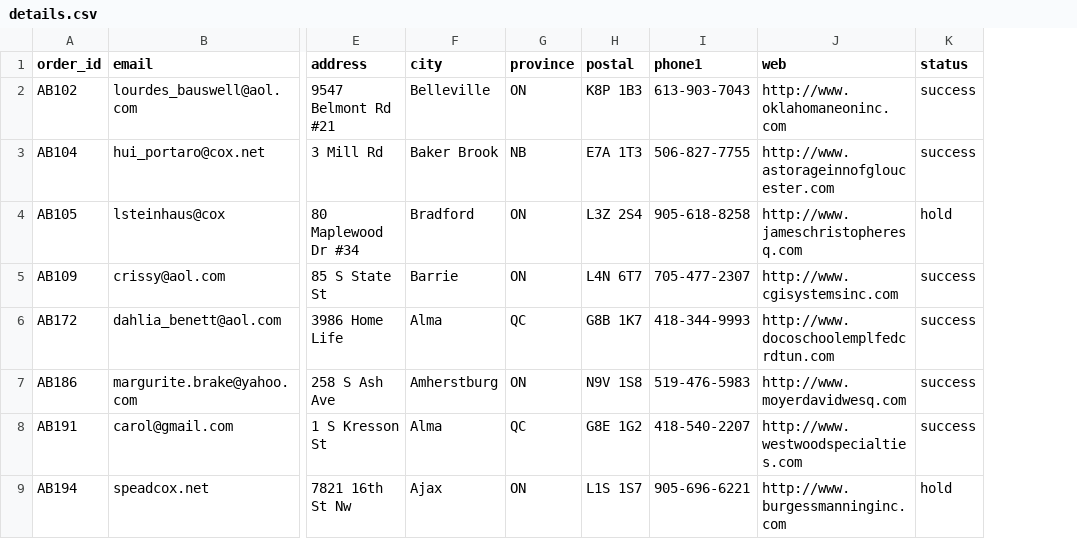
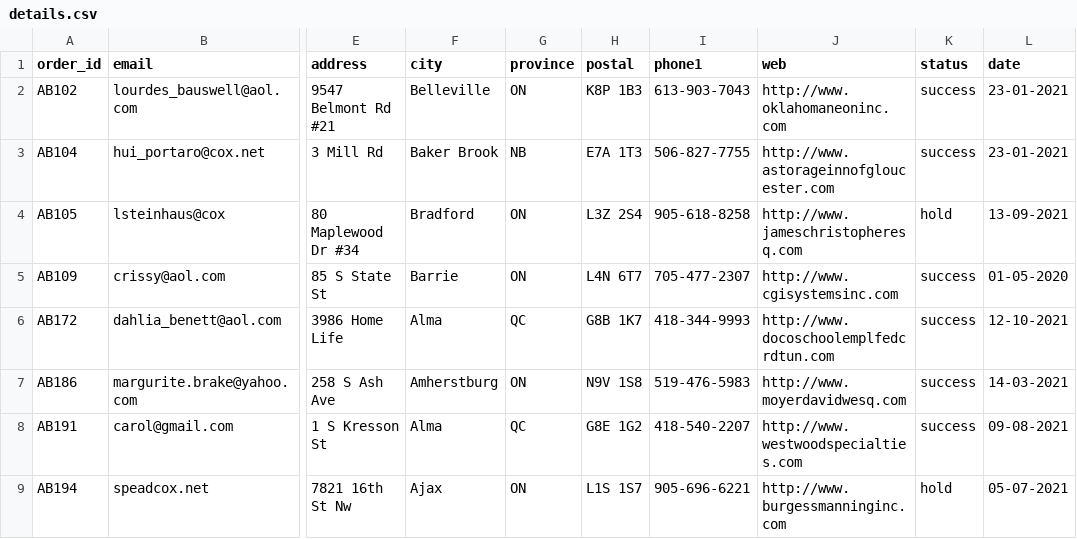
Before and after one commit to ishikaj1520/virtual_assistance, a CSV file: details.csv, drawn as a sheet; only a part is shown, gaps mark what is left out; the diff names each change by its address in the sheet, - before the commit and + after, or states it on an @@ line.

Commit message:
Add files via upload

```diff
--- a/details.csv
+++ b/details.csv
+column L (date), rows 2-9: 23-01-2021 | 23-01-2021 | 13-09-2021 | 01-05-2020 | 12-10-2021 | 14-03-2021 | 09-08-2021 | 05-07-2021
```
